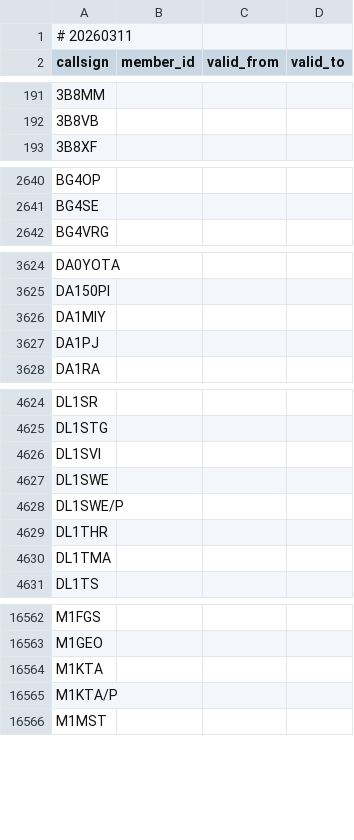
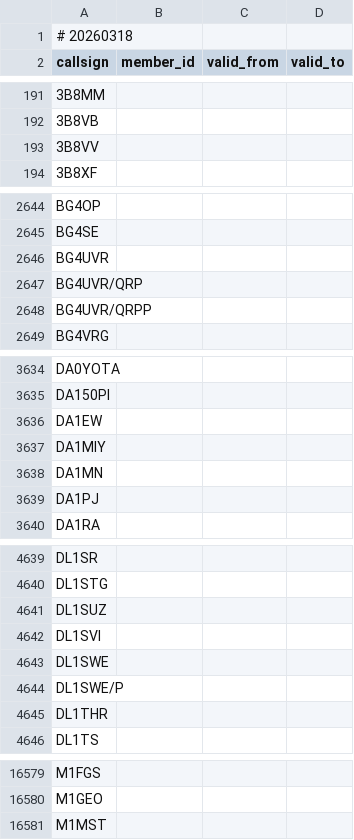
Before and after one commit to foldynl/hamradio-membeship-lists, a CSV file: lists/clublogOQRS.csv, drawn as a sheet; only a part is shown, gaps mark what is left out; the diff covers the shown part only.

```diff
--- a/lists/clublogOQRS.csv
+++ b/lists/clublogOQRS.csv
@@ -1,2 +1,2 @@
-# 20260311
+# 20260318
 callsign,member_id,valid_from,valid_to
@@ -192,2 +192,3 @@ callsign,member_id,valid_from,valid_to
 3B8VB,,,
+3B8VV,,,
 3B8XF,,,
@@ -2641,2 +2645,5 @@ BG4OP,,,
 BG4SE,,,
+BG4UVR,,,
+BG4UVR/QRP,,,
+BG4UVR/QRPP,,,
 BG4VRG,,,
@@ -3625,3 +3635,5 @@ DA0YOTA,,,
 DA150PI,,,
+DA1EW,,,
 DA1MIY,,,
+DA1MN,,,
 DA1PJ,,,
@@ -4625,2 +4640,3 @@ DL1SR,,,
 DL1STG,,,
+DL1SUZ,,,
 DL1SVI,,,
@@ -4629,3 +4645,2 @@ DL1SWE/P,,,
 DL1THR,,,
-DL1TMA,,,
 DL1TS,,,
@@ -16563,4 +16580,2 @@ M1FGS,,,
 M1GEO,,,
-M1KTA,,,
-M1KTA/P,,,
 M1MST,,,
```
Also changed, not shown: 26 added rows and 10 removed rows elsewhere in this file, lists/cwops.csv, lists/fists.csv, 20 other files.
